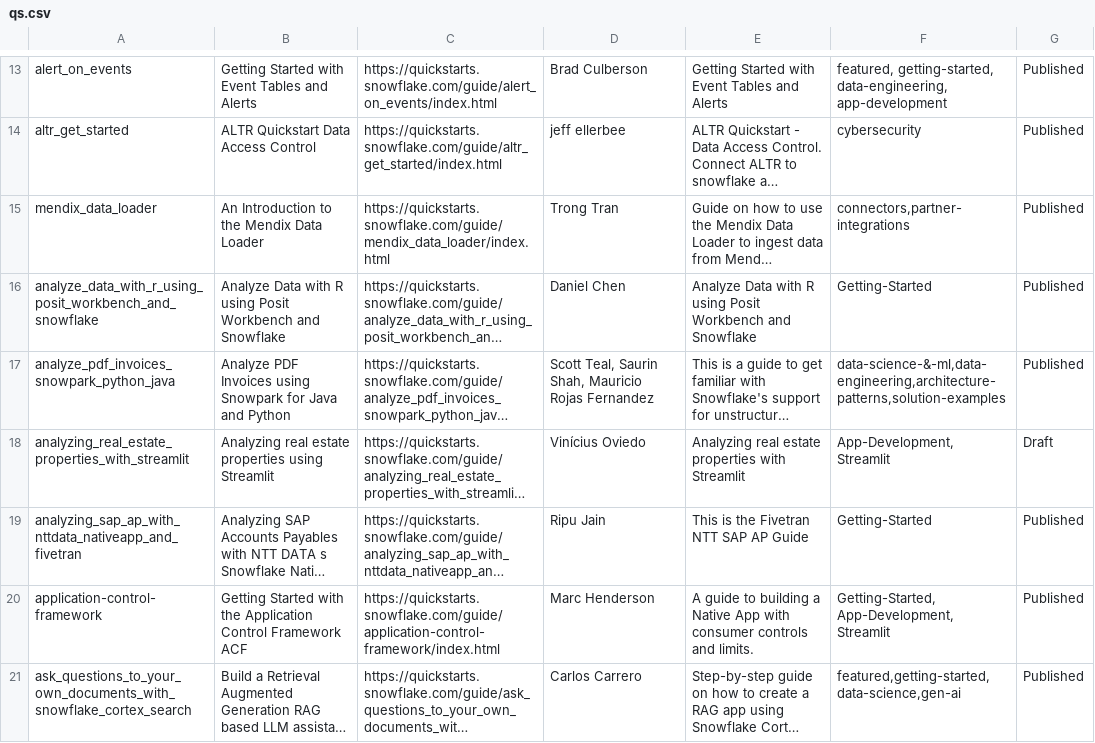
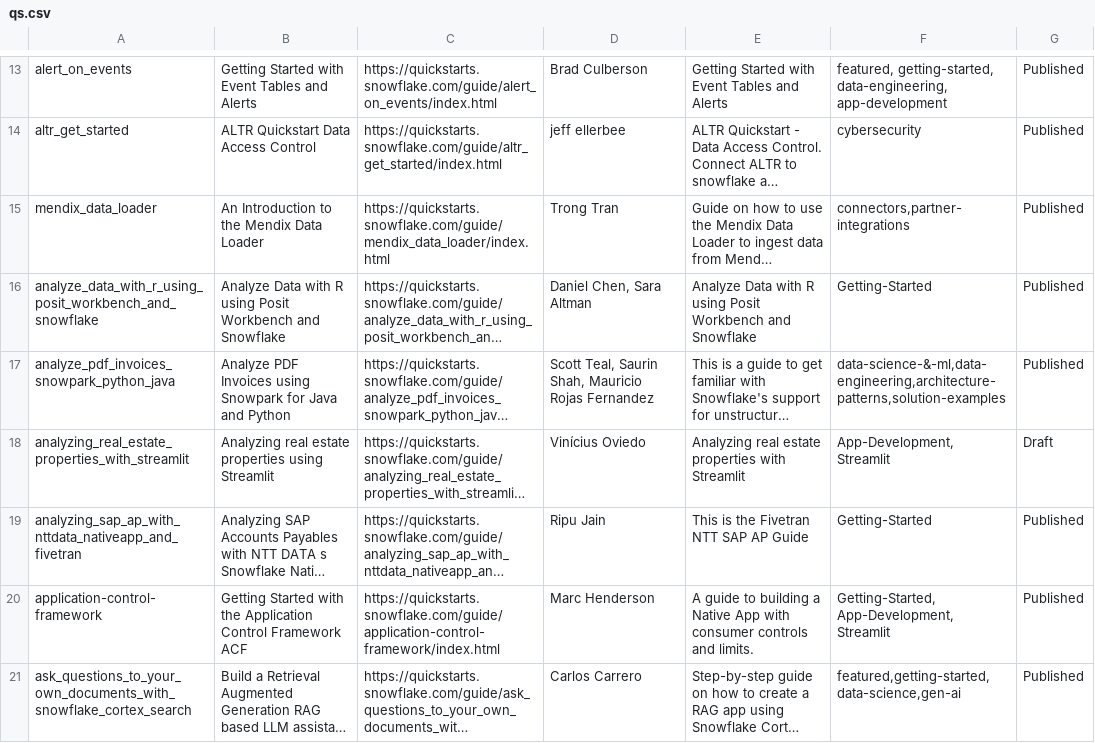
Before and after one commit to iamontheinet/quickstarts-on-snowflake, a CSV file: qs.csv, drawn as a sheet; only a part is shown, gaps mark what is left out; long unchanged cells end in …; the diff names each change by its address in the sheet, - before the commit and + after, or states it on an @@ line.

Commit message:
Updated qs list

```diff
--- a/qs.csv
+++ b/qs.csv
-D16: Daniel Chen
+D16: Daniel Chen, Sara Altman
```
